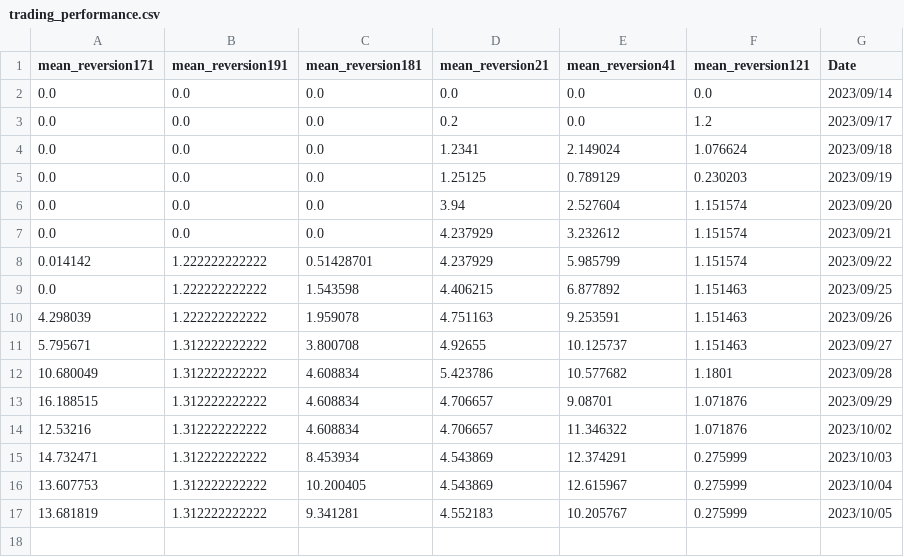
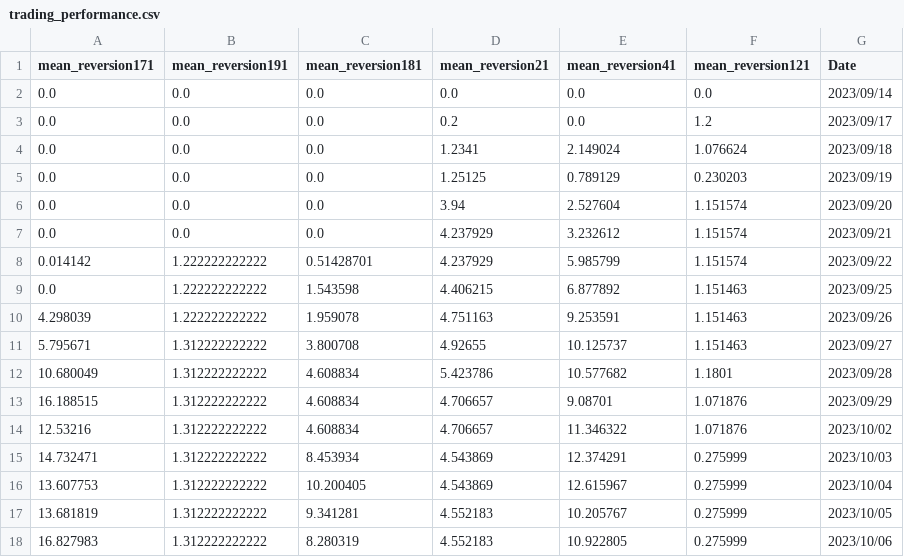
Before and after one commit to ayanopt/ayanopt, a CSV file: trading_performance.csv, drawn as a sheet; the diff names each change by its address in the sheet, - before the commit and + after, or states it on an @@ line.

```diff
--- a/trading_performance.csv
+++ b/trading_performance.csv
+row 18: 16.827983 | 1.312222222222 | 8.280319 | 4.552183 | 10.922805 | 0.275999 | 2023/10/06
```
Also changed, not shown: 6 other files.
